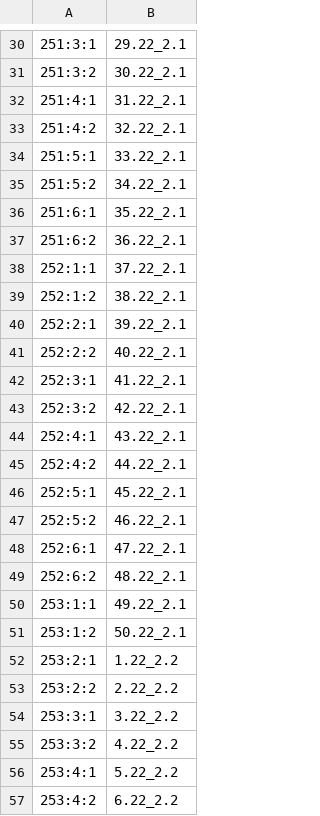
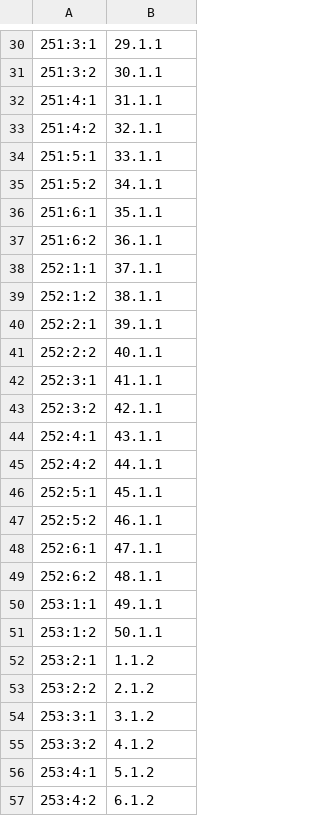
Before and after one commit to Stathmin/StatFaRmer, a CSV file: data/project_soy_2024-05/project_soy_2024-05_translation.csv, drawn as a sheet; only a part is shown, gaps mark what is left out; the diff covers the shown part only.

```diff
--- a/data/project_soy_2024-05/project_soy_2024-05_translation.csv
+++ b/data/project_soy_2024-05/project_soy_2024-05_translation.csv
@@ -30,28 +30,28 @@
-251:3:1,29.22_2.1
-251:3:2,30.22_2.1
-251:4:1,31.22_2.1
-251:4:2,32.22_2.1
-251:5:1,33.22_2.1
-251:5:2,34.22_2.1
-251:6:1,35.22_2.1
-251:6:2,36.22_2.1
-252:1:1,37.22_2.1
-252:1:2,38.22_2.1
-252:2:1,39.22_2.1
-252:2:2,40.22_2.1
-252:3:1,41.22_2.1
-252:3:2,42.22_2.1
-252:4:1,43.22_2.1
-252:4:2,44.22_2.1
-252:5:1,45.22_2.1
-252:5:2,46.22_2.1
-252:6:1,47.22_2.1
-252:6:2,48.22_2.1
-253:1:1,49.22_2.1
-253:1:2,50.22_2.1
-253:2:1,1.22_2.2
-253:2:2,2.22_2.2
-253:3:1,3.22_2.2
-253:3:2,4.22_2.2
-253:4:1,5.22_2.2
-253:4:2,6.22_2.2
+251:3:1,29.1.1
+251:3:2,30.1.1
+251:4:1,31.1.1
+251:4:2,32.1.1
+251:5:1,33.1.1
+251:5:2,34.1.1
+251:6:1,35.1.1
+251:6:2,36.1.1
+252:1:1,37.1.1
+252:1:2,38.1.1
+252:2:1,39.1.1
+252:2:2,40.1.1
+252:3:1,41.1.1
+252:3:2,42.1.1
+252:4:1,43.1.1
+252:4:2,44.1.1
+252:5:1,45.1.1
+252:5:2,46.1.1
+252:6:1,47.1.1
+252:6:2,48.1.1
+253:1:1,49.1.1
+253:1:2,50.1.1
+253:2:1,1.1.2
+253:2:2,2.1.2
+253:3:1,3.1.2
+253:3:2,4.1.2
+253:4:1,5.1.2
+253:4:2,6.1.2
```
Also changed, not shown: 172 edited cells elsewhere in this file, data/project_soy_2024-05/project_soy_2024-05_handmade.csv, 24 other files.
